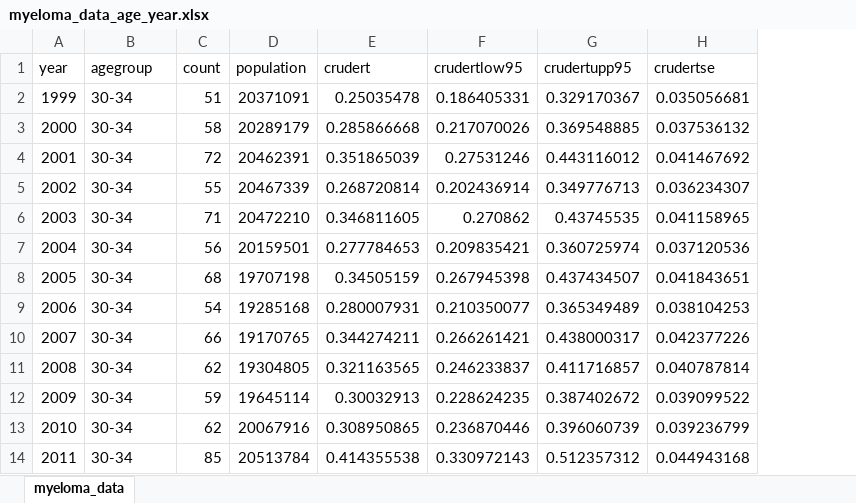
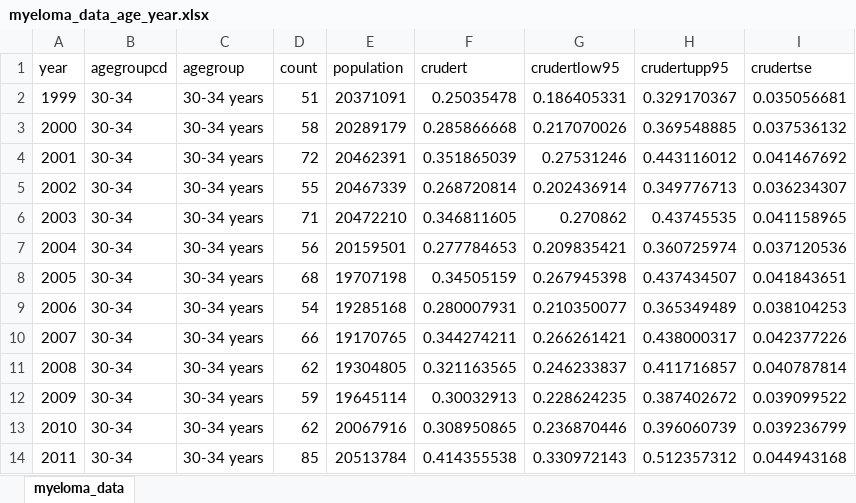
Before and after one commit to slanderson2025/US_Myeloma_Trends_Dashboard, an Excel workbook: myeloma_data_age_year.xlsx, sheet myeloma_data, drawn as a sheet; only a part is shown; values as stored, in another font and other column widths than the file's, no borders; the diff names each change by its address in the sheet, - before the commit and + after, or states it on an @@ line.

```diff
--- a/myeloma_data_age_year.xlsx (sheet myeloma_data)
+++ b/myeloma_data_age_year.xlsx (sheet myeloma_data)
+column C (agegroup), rows 2-14: all 30-34 years
-B1: agegroup
+B1: agegroupcd
```
Also changed, not shown: myeloma_data_year_state.xlsx, 8 other files.
